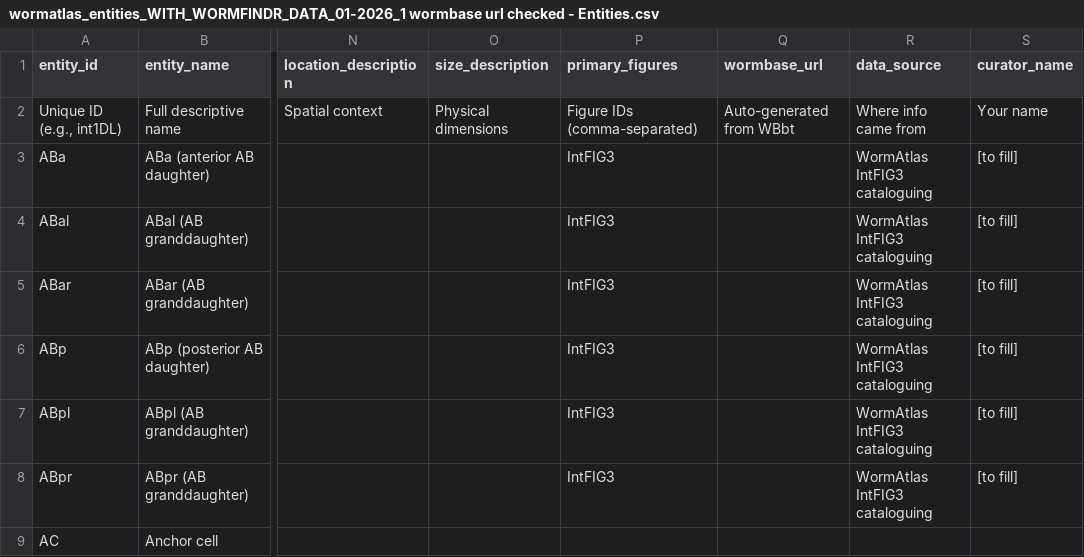
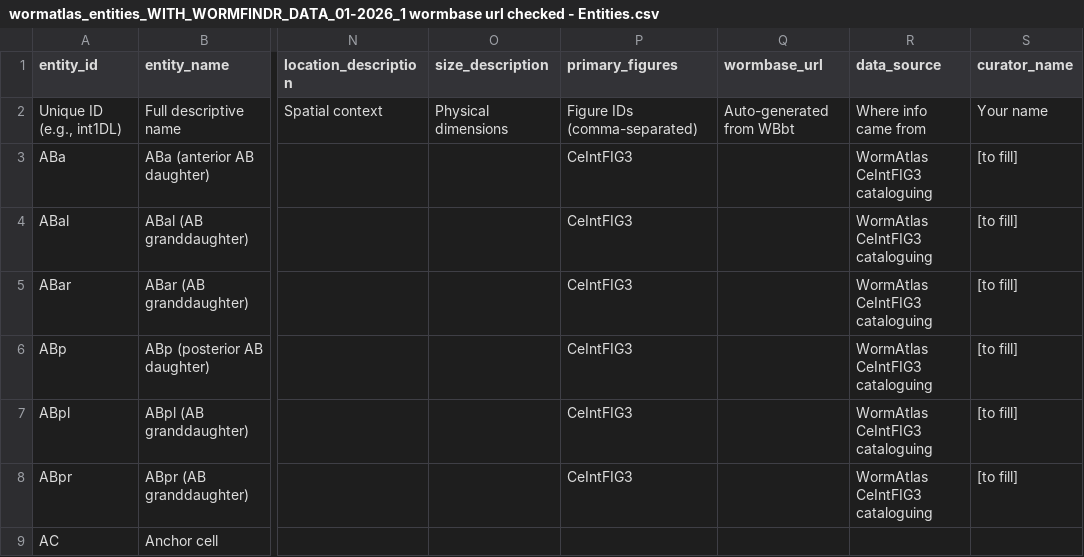
Before and after one commit to chriscrocker79/wormatlas, a CSV file: docs/project_notes/wormatlas_entities_WITH_WORMFINDR_DATA_01-2026_1 wormbase url checked - Entities.csv, drawn as a sheet; only a part is shown, gaps mark what is left out; the diff covers the shown part only; the diff names each change by its address in the sheet, - before the commit and + after, or states it on an @@ line.

Commit message:
Figure ID system: adopt Ce-prefixed naming, freeze crosswalk v1.0

```diff
--- a/docs/project_notes/wormatlas_entities_WITH_WORMFINDR_DATA_01-2026_1 wormbase url checked - Entities.csv
+++ b/docs/project_notes/wormatlas_entities_WITH_WORMFINDR_DATA_01-2026_1 wormbase url checked - Entities.csv
-P3:P8 (primary_figures): IntFIG3
+P3:P8 (primary_figures): CeIntFIG3
-R3:R8 (data_source): WormAtlas IntFIG3 cataloguing
+R3:R8 (data_source): WormAtlas CeIntFIG3 cataloguing
```
Also changed, not shown: 84 edited cells elsewhere in this file, docs/project_notes/wormatlas_entities_WITH_WORMFINDR_DATA_01-2026_1 wormbase url checked - Figures.csv, 4 other files.
